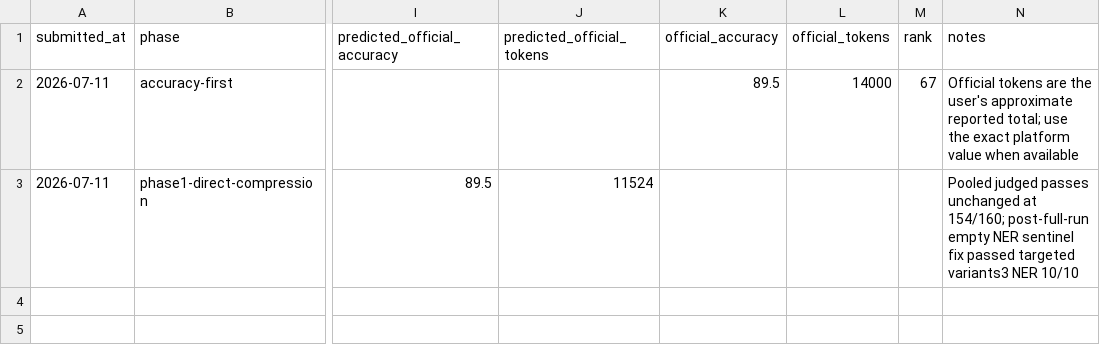
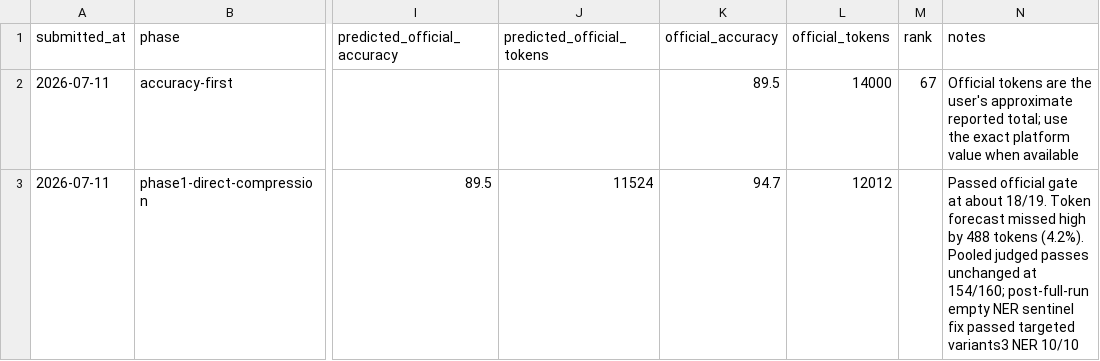
Before and after one commit to JeffLepp/Router, a CSV file: submission_history.csv, drawn as a sheet; only a part is shown, gaps mark what is left out; the diff names each change by its address in the sheet, - before the commit and + after, or states it on an @@ line.

```diff
--- a/submission_history.csv
+++ b/submission_history.csv
-K3 (official_accuracy): (empty)
+K3 (official_accuracy): 94.7
-L3 (official_tokens): (empty)
+L3 (official_tokens): 12012
-N3 (notes): Pooled judged…
+N3 (notes): Passed official gate at about 18/19. Token forecast missed high by 488 tokens (4.2%). Pooled judged…
```
Also changed, not shown: 5 other files.
